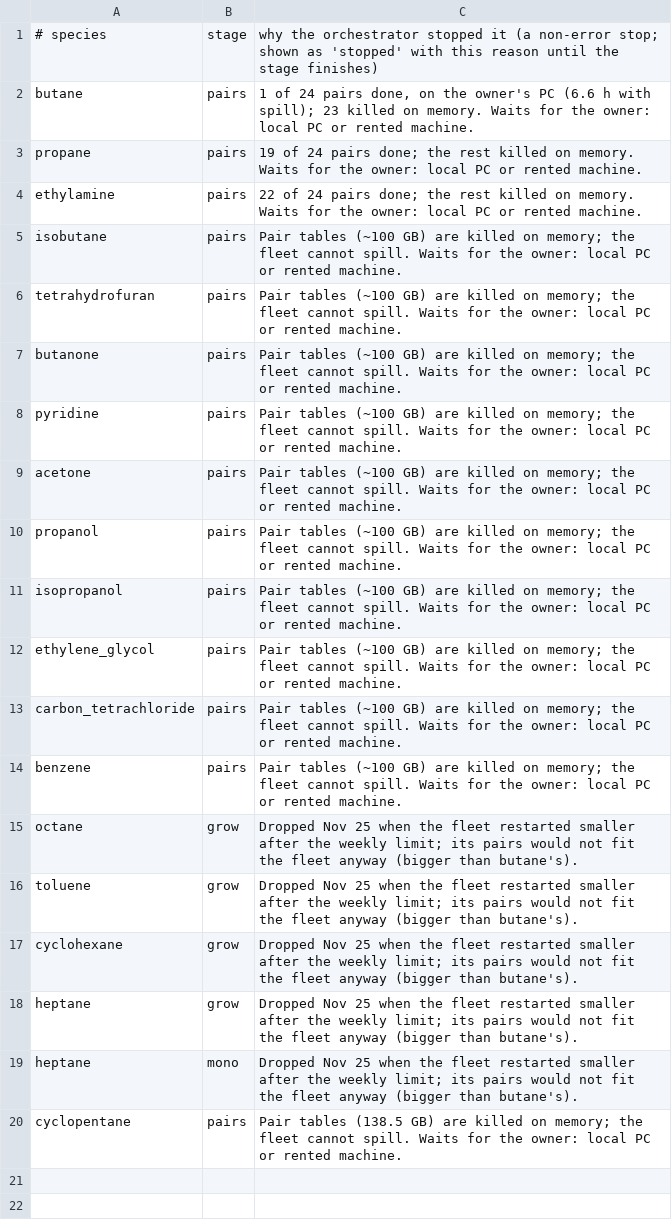
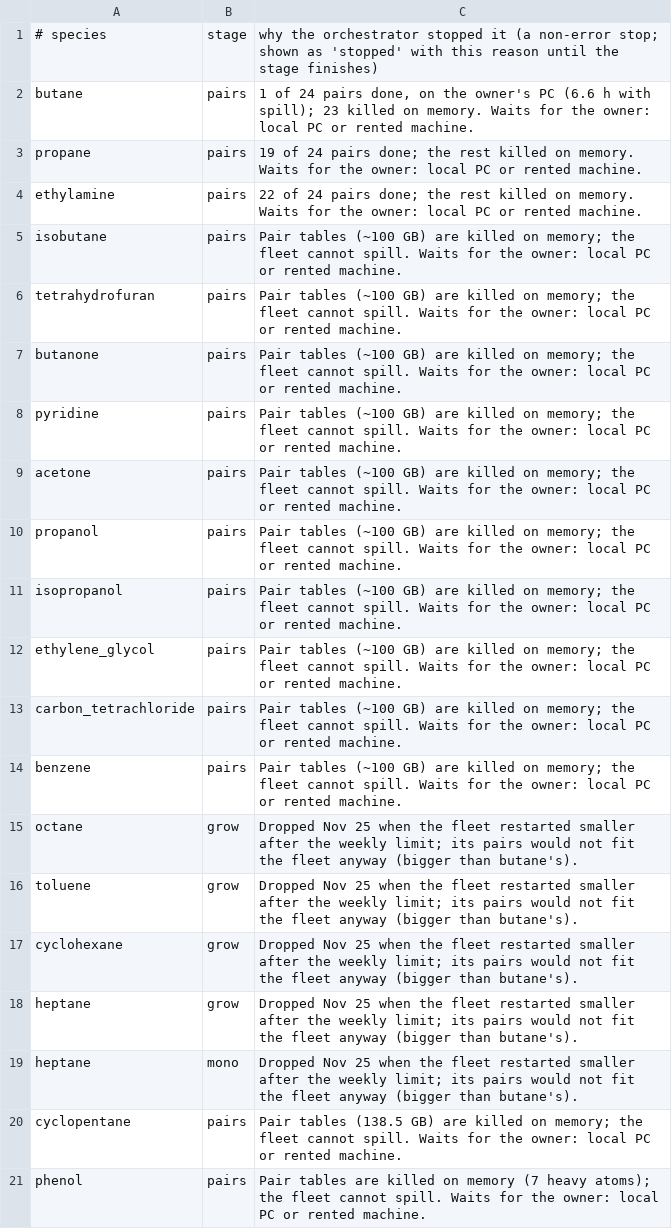
Before and after one commit to Sketchd2/phys, a TSV file: runs/e8f/fleet/held.tsv, drawn as a sheet.

```diff
--- a/runs/e8f/fleet/held.tsv
+++ b/runs/e8f/fleet/held.tsv
@@ -20 +20,2 @@ heptane	mono	Dropped Nov 25 when the fleet restarted smaller after the weekly li
 cyclopentane	pairs	Pair tables (138.5 GB) are killed on memory; the fleet cannot spill. Waits for the owner: local PC or rented machine.
+phenol	pairs	Pair tables are killed on memory (7 heavy atoms); the fleet cannot spill. Waits for the owner: local PC or rented machine.
```
Also changed, not shown: 9 other files.
